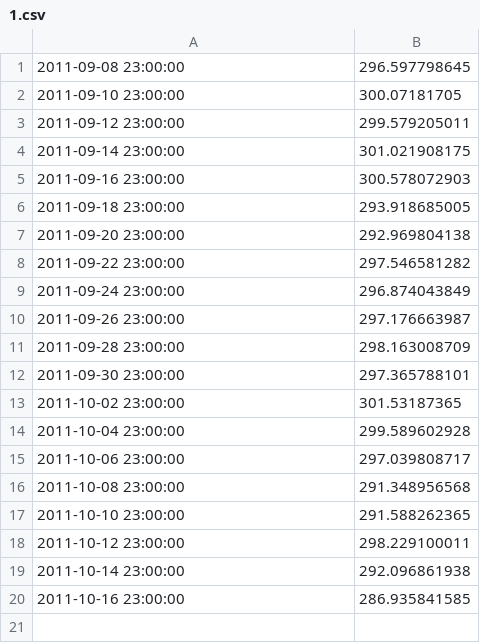
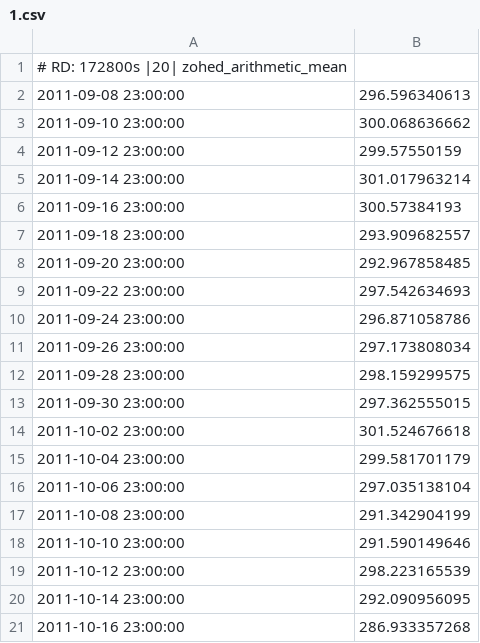
Before and after one commit to allusa/tesi, a CSV file: src/experiments/trunk/isense/mrdb-matriu0/1.csv, drawn as a sheet.

```diff
--- a/src/experiments/trunk/isense/mrdb-matriu0/1.csv
+++ b/src/experiments/trunk/isense/mrdb-matriu0/1.csv
@@ -1,20 +1,21 @@
-2011-09-08 23:00:00,296.597798645
-2011-09-10 23:00:00,300.07181705
-2011-09-12 23:00:00,299.579205011
-2011-09-14 23:00:00,301.021908175
-2011-09-16 23:00:00,300.578072903
-2011-09-18 23:00:00,293.918685005
-2011-09-20 23:00:00,292.969804138
-2011-09-22 23:00:00,297.546581282
-2011-09-24 23:00:00,296.874043849
-2011-09-26 23:00:00,297.176663987
-2011-09-28 23:00:00,298.163008709
-2011-09-30 23:00:00,297.365788101
-2011-10-02 23:00:00,301.53187365
-2011-10-04 23:00:00,299.589602928
-2011-10-06 23:00:00,297.039808717
-2011-10-08 23:00:00,291.348956568
-2011-10-10 23:00:00,291.588262365
-2011-10-12 23:00:00,298.229100011
-2011-10-14 23:00:00,292.096861938
-2011-10-16 23:00:00,286.935841585
+# RD: 172800s |20| zohed_arithmetic_mean
+2011-09-08 23:00:00,296.596340613
+2011-09-10 23:00:00,300.068636662
+2011-09-12 23:00:00,299.57550159
+2011-09-14 23:00:00,301.017963214
+2011-09-16 23:00:00,300.57384193
+2011-09-18 23:00:00,293.909682557
+2011-09-20 23:00:00,292.967858485
+2011-09-22 23:00:00,297.542634693
+2011-09-24 23:00:00,296.871058786
+2011-09-26 23:00:00,297.173808034
+2011-09-28 23:00:00,298.159299575
+2011-09-30 23:00:00,297.362555015
+2011-10-02 23:00:00,301.524676618
+2011-10-04 23:00:00,299.581701179
+2011-10-06 23:00:00,297.035138104
+2011-10-08 23:00:00,291.342904199
+2011-10-10 23:00:00,291.590149646
+2011-10-12 23:00:00,298.223165539
+2011-10-14 23:00:00,292.090956095
+2011-10-16 23:00:00,286.933357268
```
Also changed, not shown: src/experiments/trunk/isense/mrdb-matriu0/0.csv, src/experiments/trunk/isense/mrdb-matriu0/2.csv, 9 other files.
